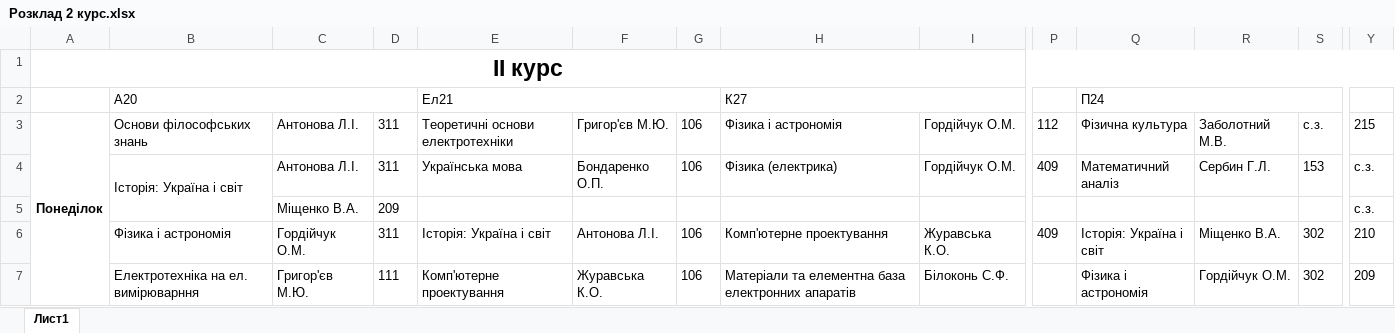
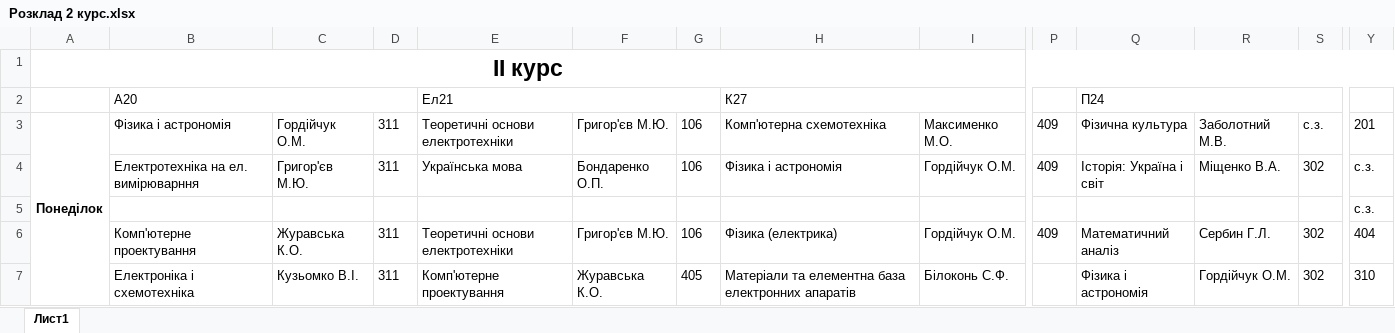
Before and after one commit to DeNice-r/SCP, an Excel workbook: Schedule Calculator Pro/bin/Розклад 2 курс.xlsx, sheet Лист1, drawn as a sheet; only a part is shown, gaps mark what is left out; values as stored, in another font and other column widths than the file's, no borders; removed rows and columns are numbered as before the commit, all else as after; the diff covers the shown part only; the diff names each change by its address in the sheet, - before the commit and + after, or states it on an @@ line.

```diff
--- a/Schedule Calculator Pro/bin/Розклад 2 курс.xlsx (sheet Лист1)
+++ b/Schedule Calculator Pro/bin/Розклад 2 курс.xlsx (sheet Лист1)
-B3: Основи філософських знань
+B3: Фізика і астрономія
-C3: Антонова Л.І.
+C3: Гордійчук О.М.
-H3: Фізика і астрономія
+H3: Комп'ютерна схемотехніка
-I3: Гордійчук О.М.
+I3: Максименко М.О.
-P3: 112
+P3: 409
-Y3: 215
+Y3: 201
-B4: Історія: Україна і світ
+B4: Електротехніка на ел. вимірюварння
-B4:B5 merged
-C4: Антонова Л.І.
+C4: Григор'єв М.Ю.
-H4: Фізика (електрика)
+H4: Фізика і астрономія
-Q4: Математичний аналіз
+Q4: Історія: Україна і світ
-R4: Сербин Г.Л.
+R4: Міщенко В.А.
-S4: 153
+S4: 302
-C5: Міщенко В.А.
+C5: (empty)
-D5: 209
+D5: (empty)
-B6: Фізика і астрономія
+B6: Комп'ютерне проектування
-C6: Гордійчук О.М.
+C6: Журавська К.О.
-E6: Історія: Україна і світ
+E6: Теоретичні основи електротехніки
-F6: Антонова Л.І.
+F6: Григор'єв М.Ю.
-H6: Комп'ютерне проектування
+H6: Фізика (електрика)
-I6: Журавська К.О.
+I6: Гордійчук О.М.
-Q6: Історія: Україна і світ
+Q6: Математичний аналіз
-R6: Міщенко В.А.
+R6: Сербин Г.Л.
-Y6: 210
+Y6: 404
-B7: Електротехніка на ел. вимірюварння
+B7: Електроніка і схемотехніка
-C7: Григор'єв М.Ю.
+C7: Кузьомко В.І.
-D7: 111
+D7: 311
-G7: 106
+G7: 405
-Y7: 209
+Y7: 310
```
Also changed, not shown: 6 added rows, 5 removed rows, 108 edited cells and merged cells elsewhere in this sheet, Schedule Calculator Pro/bin/Debug/База даних.xlsx, Schedule Calculator Pro/bin/Debug/Розклад 2 курс.xlsx, 42 other files.
